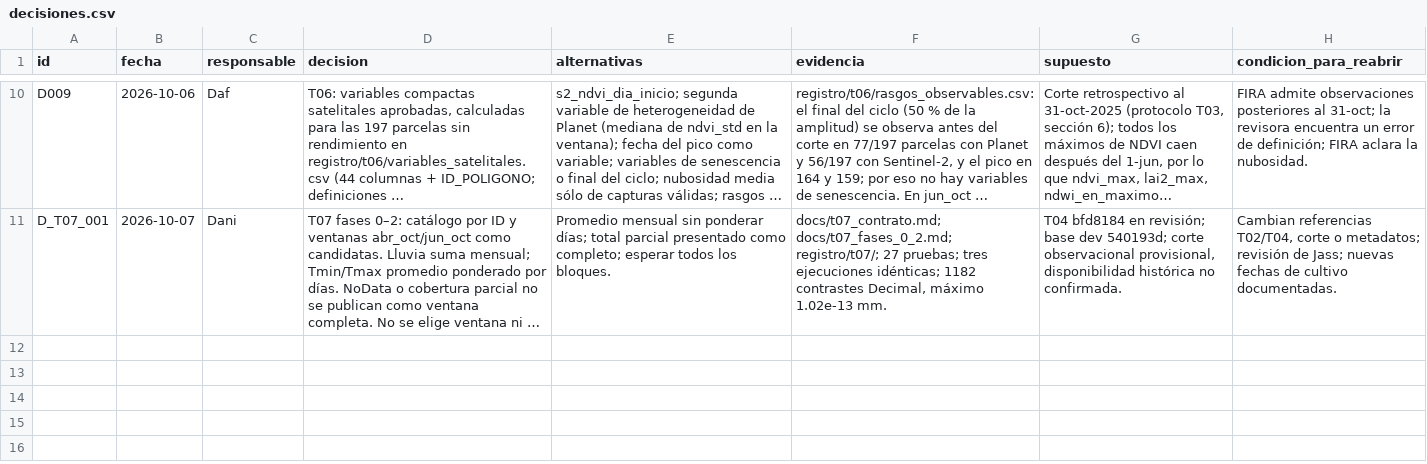
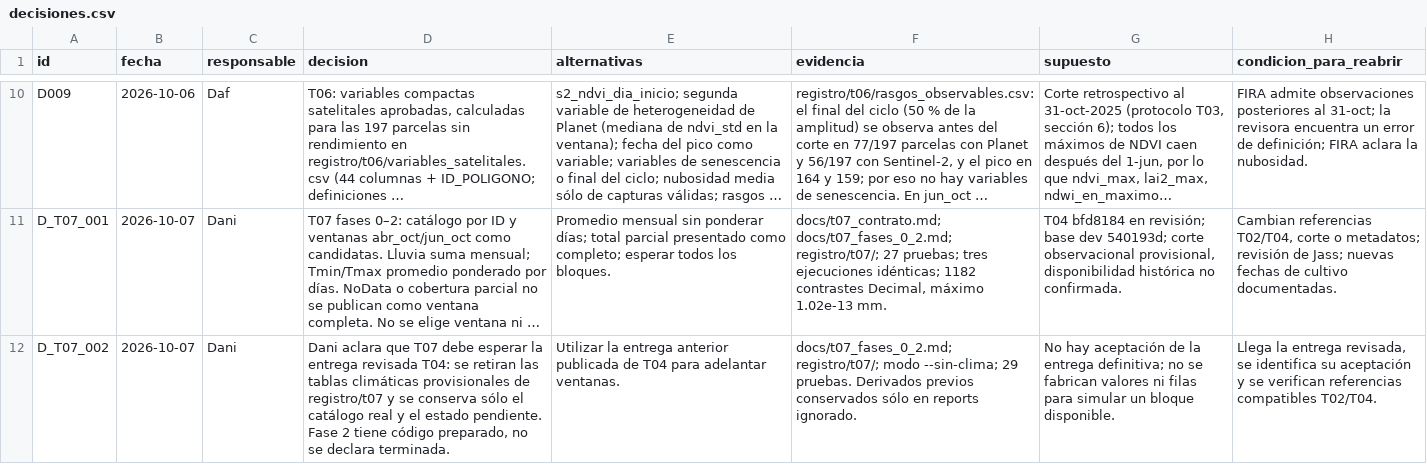
Before and after one commit to danielalira20/AgroCebada-2026, a CSV file: registro/decisiones.csv, drawn as a sheet; only a part is shown, gaps mark what is left out; long unchanged cells end in …; the diff names each change by its address in the sheet, - before the commit and + after, or states it on an @@ line.

Commit message:
fix(T07): esperar T04 revisada y conservar sólo catálogo real

```diff
--- a/registro/decisiones.csv
+++ b/registro/decisiones.csv
+row 12: D_T07_002 | 2026-10-07 | Dani | Dani aclara que T07 debe esperar la entrega revisada T04: se retiran las tablas climáticas provisionales de registro/t07 y se conserva sólo el catálogo real y el estado pendiente. Fase 2 tiene código preparado, no se declara terminada. | Utilizar la entrega anterior publicada de T04 para adelantar ventanas. | docs/t07_fases_0_2.md; registro/t07/; modo --sin-clima; 29 pruebas. Derivados previos conservados sólo en reports ignorado. | No hay aceptación de la entrega definitiva; no se fabrican valores ni filas para simular un bloque disponible. | Llega la entrega revisada, se identifica su aceptación y se verifican referencias compatibles T02/T04.
```
Also changed, not shown: registro/uso_ia.csv, 12 other files.
